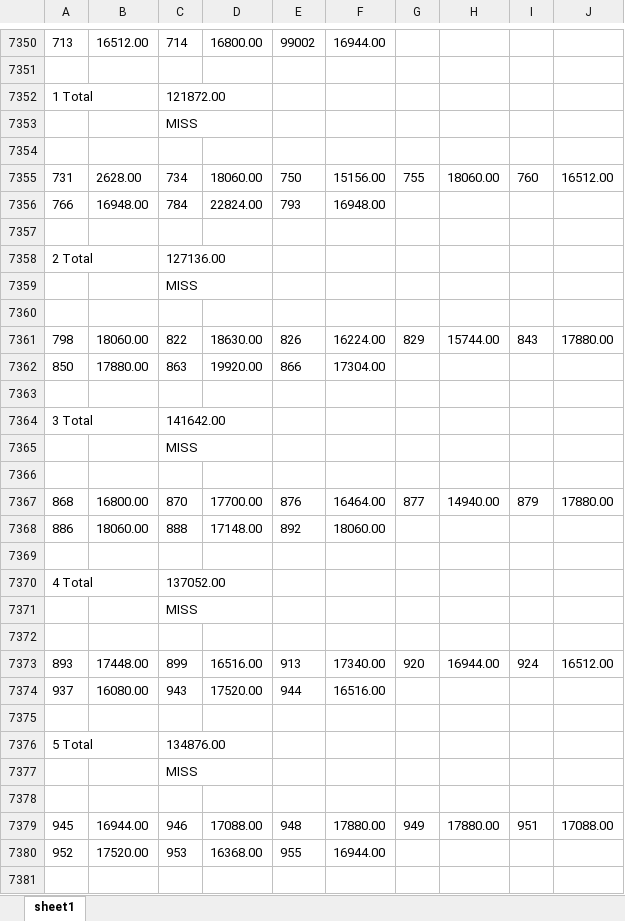
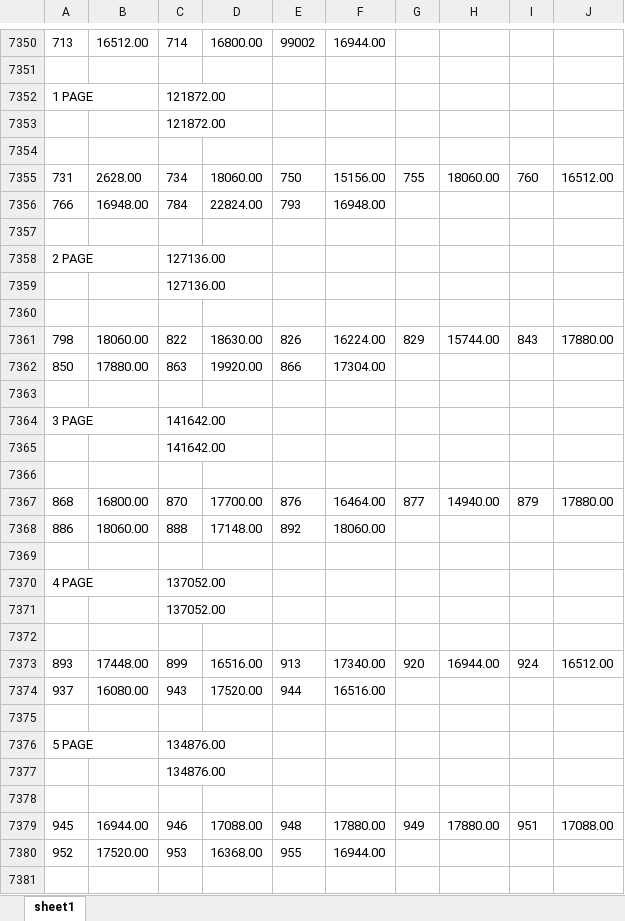
Before and after one commit to kdnc/excel-transform, an Excel workbook: output/output.xlsx, sheet sheet1, drawn as a sheet; only a part is shown, gaps mark what is left out; values as stored, in another font and other column widths than the file's, no borders; the diff covers the shown part only; the diff names each change by its address in the sheet, - before the commit and + after, or states it on an @@ line.

```diff
--- a/output/output.xlsx (sheet sheet1)
+++ b/output/output.xlsx (sheet sheet1)
-A7352: 1 Total
+A7352: 1 PAGE
-C7353: MISS
+C7353: 121872.00
-A7358: 2 Total
+A7358: 2 PAGE
-C7359: MISS
+C7359: 127136.00
-A7364: 3 Total
+A7364: 3 PAGE
-C7365: MISS
+C7365: 141642.00
-A7370: 4 Total
+A7370: 4 PAGE
-C7371: MISS
+C7371: 137052.00
-A7376: 5 Total
+A7376: 5 PAGE
-C7377: MISS
+C7377: 134876.00
```
Also changed, not shown: 1671 edited cells elsewhere in this sheet, 1 other file.
